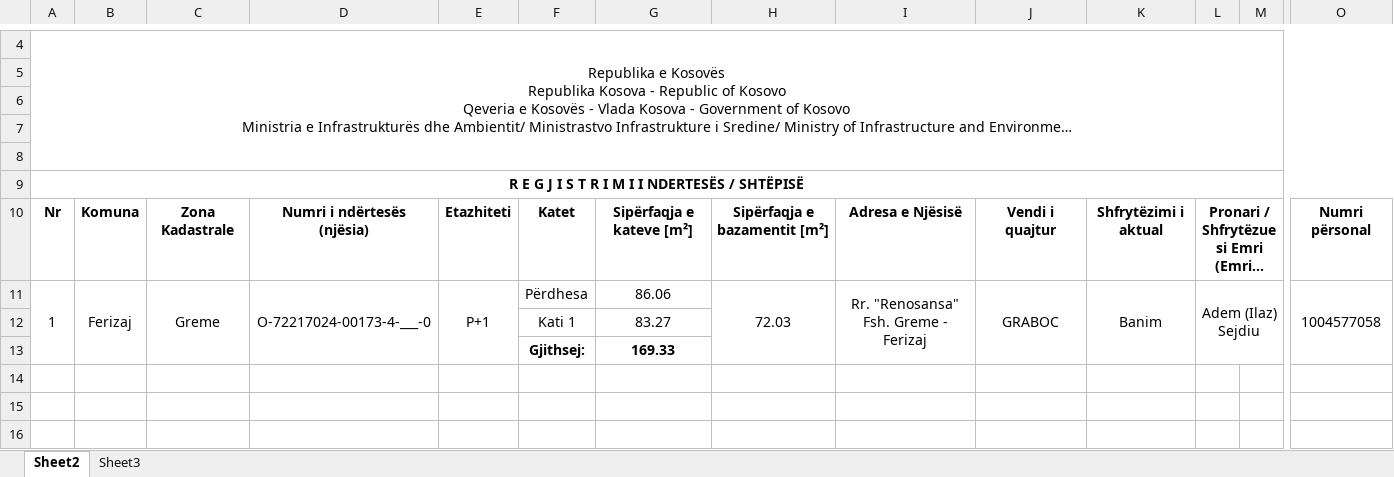
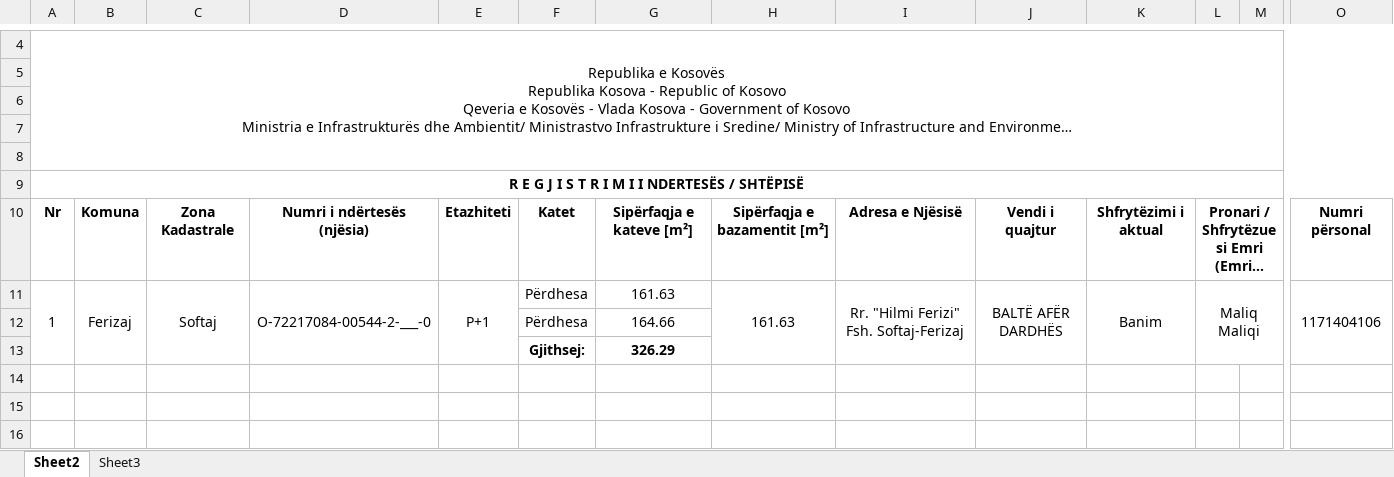
Before and after one commit to geo-coding/522-4-Softaj-Maliqi-leg, an Excel workbook: 4-Te-dhenat-per-kataster/regjistri/17-Regjistri-i-ndërrimeve-për-ndertesë-522-4-Softaj-Maliqi-leg.xlsx, sheet Sheet2, drawn as a sheet; only a part is shown, gaps mark what is left out; long unchanged cells end in …; values as stored, in another font and other column widths than the file's, no borders; charts and pictures not drawn; removed rows and columns are numbered as before the commit, all else as after; rows hold the shown columns only; ↵ is a line break in a cell; the diff names each change by its address in the sheet, - before the commit and + after, or states it on an @@ line.

```diff
--- a/4-Te-dhenat-per-kataster/regjistri/17-Regjistri-i-ndërrimeve-për-ndertesë-522-4-Softaj-Maliqi-leg.xlsx (sheet Sheet2)
+++ b/4-Te-dhenat-per-kataster/regjistri/17-Regjistri-i-ndërrimeve-për-ndertesë-522-4-Softaj-Maliqi-leg.xlsx (sheet Sheet2)
-C11: Greme
+C11: Softaj
-D11: O-72217024-00173-4-___-0
+D11: O-72217084-00544-2-___-0
-G11: 86.06
+G11: 161.63
-H11: 72.03
+H11: 161.63
-I11: Rr. "Renosansa" Fsh. Greme - Ferizaj
+I11: Rr. "Hilmi Ferizi" ↵ Fsh. Softaj-Ferizaj
-J11: GRABOC
+J11: BALTË AFËR DARDHËS
-L11: Adem (Ilaz) Sejdiu
+L11: Maliq Maliqi
-O11: 1004577058
+O11: 1171404106
-row 12:  |  |  |  |  | Kati 1 | 83.27
-row 13:  |  |  |  |  | Gjithsej: | 169.33
+row 12:  |  |  |  |  | Përdhesa | 164.66
+row 13:  |  |  |  |  | Gjithsej: | 326.29
```
Also changed, not shown: 3-Katet/regjistri/29-Koordinatat-e-kateve-522-4-Softaj-Maliqi-leg.xlsx, 10 other files.
